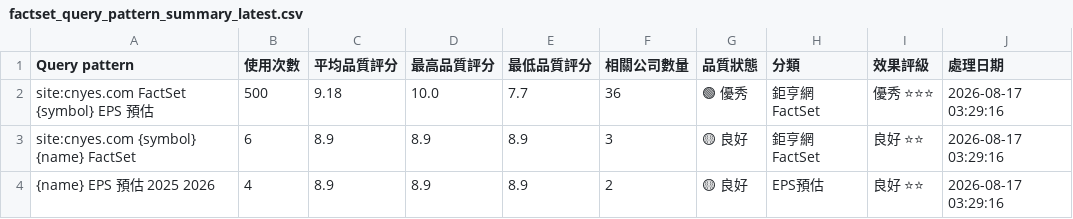
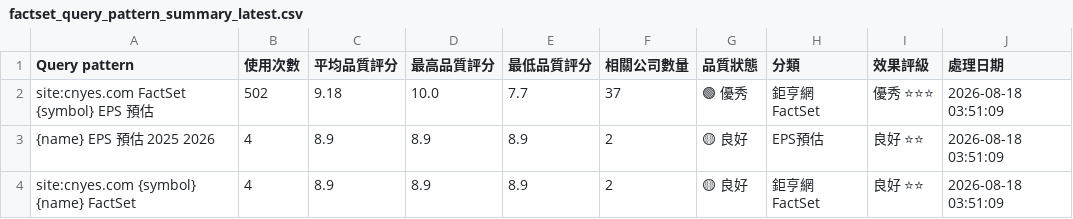
Before and after one commit to wenchiehlee/GoogleSearch.Factset, a CSV file: data/reports/factset_query_pattern_summary_latest.csv, drawn as a sheet.

```diff
--- a/data/reports/factset_query_pattern_summary_latest.csv
+++ b/data/reports/factset_query_pattern_summary_latest.csv
@@ -1,4 +1,4 @@
 Query pattern,使用次數,平均品質評分,最高品質評分,最低品質評分,相關公司數量,品質狀態,分類,效果評級,處理日期
-site:cnyes.com FactSet {symbol} EPS 預估,500,9.18,10.0,7.7,36,🟢 優秀,鉅亨網FactSet,優秀 ⭐⭐⭐,2026-08-17 03:29:16
-site:cnyes.com {symbol} {name} FactSet,6,8.9,8.9,8.9,3,🟡 良好,鉅亨網FactSet,良好 ⭐⭐,2026-08-17 03:29:16
-{name} EPS 預估 2025 2026,4,8.9,8.9,8.9,2,🟡 良好,EPS預估,良好 ⭐⭐,2026-08-17 03:29:16
+site:cnyes.com FactSet {symbol} EPS 預估,502,9.18,10.0,7.7,37,🟢 優秀,鉅亨網FactSet,優秀 ⭐⭐⭐,2026-08-18 03:51:09
+{name} EPS 預估 2025 2026,4,8.9,8.9,8.9,2,🟡 良好,EPS預估,良好 ⭐⭐,2026-08-18 03:51:09
+site:cnyes.com {symbol} {name} FactSet,4,8.9,8.9,8.9,2,🟡 良好,鉅亨網FactSet,良好 ⭐⭐,2026-08-18 03:51:09
```
Also changed, not shown: data/reports/factset_portfolio_summary_latest.csv, data/reports/raw_factset_detailed_report.csv, 3 other files.
